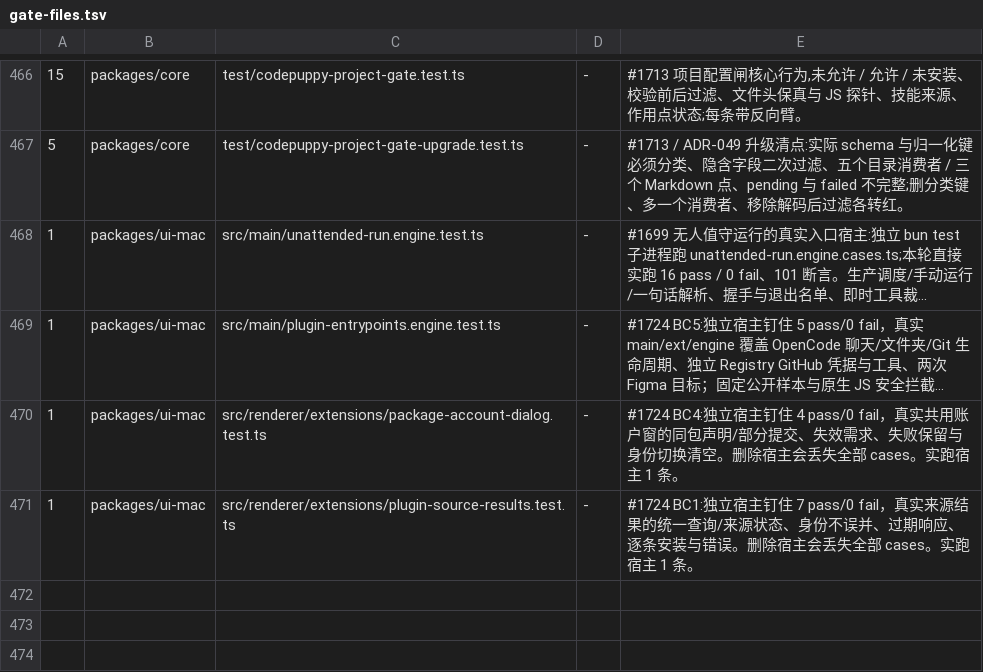
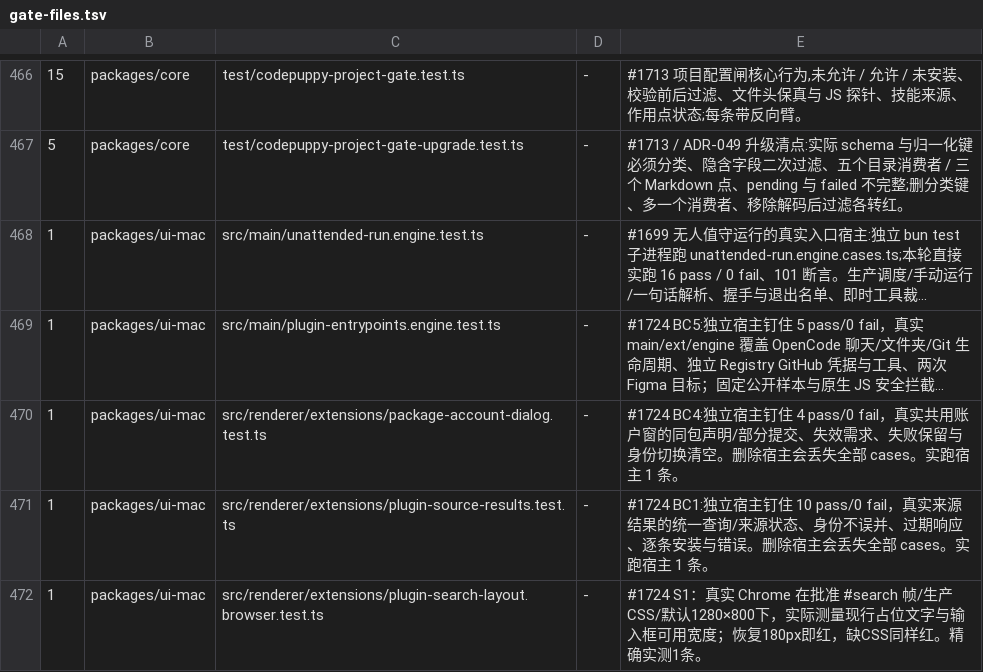
Before and after one commit to impharaon/alpha-code, a TSV file: scripts/gate-files.tsv, drawn as a sheet; only a part is shown, gaps mark what is left out; long unchanged cells end in ….

Commit message:
test(fixtures): complete pinned skill references and register search geometry proof

```diff
--- a/scripts/gate-files.tsv
+++ b/scripts/gate-files.tsv
@@ -470,2 +470,3 @@
 1	packages/ui-mac	src/renderer/extensions/package-account-dialog.test.ts	-	#1724 BC4:独立宿主钉住 4 pass/0 fail，真实共用账户窗的同包声明/部分提交、失效需求、失败保留与身份切换清空。删除宿主会丢失全部 cases。实跑宿主 1 条。
-1	packages/ui-mac	src/renderer/extensions/plugin-source-results.test.ts	-	#1724 BC1:独立宿主钉住 7 pass/0 fail，真实来源结果的统一查询/来源状态、身份不误并、过期响应、逐条安装与错误。删除宿主会丢失全部 cases。实跑宿主 1 条。
+1	packages/ui-mac	src/renderer/extensions/plugin-source-results.test.ts	-	#1724 BC1:独立宿主钉住 10 pass/0 fail，真实来源结果的统一查询/来源状态、身份不误并、过期响应、逐条安装与错误。删除宿主会丢失全部 cases。实跑宿主 1 条。
+1	packages/ui-mac	src/renderer/extensions/plugin-search-layout.browser.test.ts	-	#1724 S1：真实 Chrome 在批准 #search 帧/生产 CSS/默认1280×800下，实际测量现行占位文字与输入框可用宽度；恢复180px即红，缺CSS同样红。精确实测1条。
```
Also changed, not shown: 32 other files.
